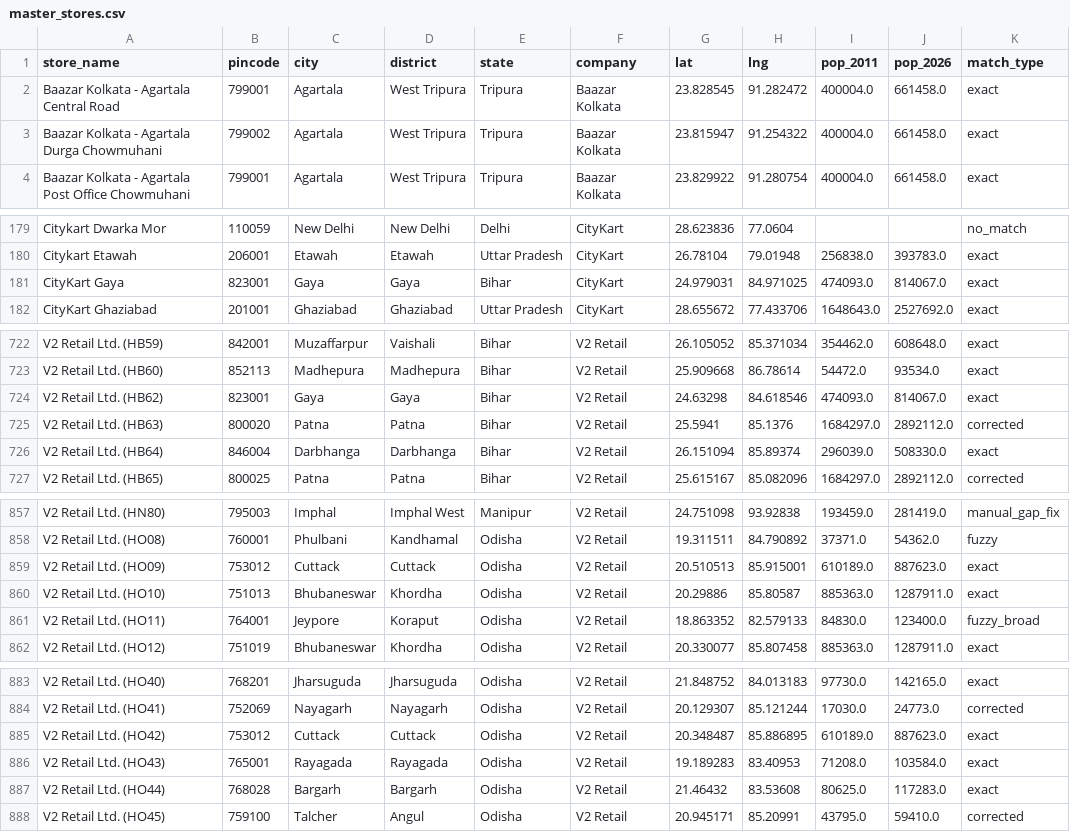
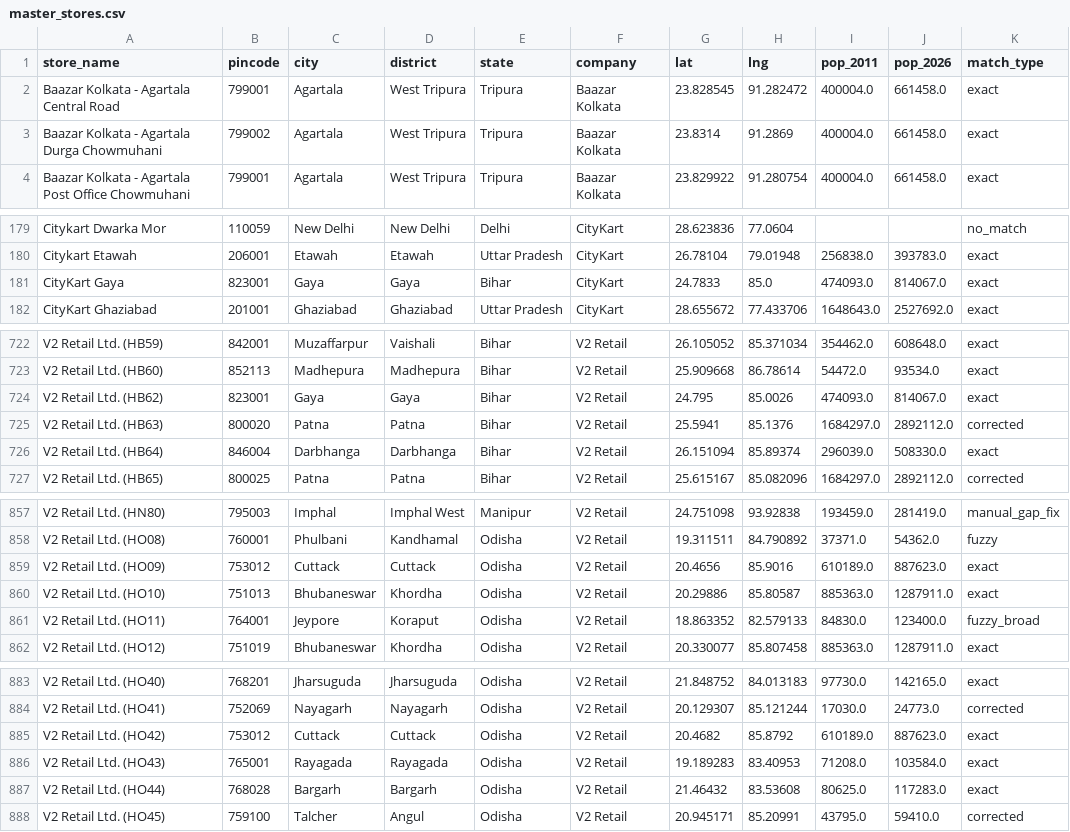
Before and after one commit to yashk812/retail-expansion-intel, a CSV file: master_stores.csv, drawn as a sheet; only a part is shown, gaps mark what is left out; the diff covers the shown part only; the diff names each change by its address in the sheet, - before the commit and + after, or states it on an @@ line.

Commit message:
Fix 7 wrong coords (Cuttack V2, Agartala BK, Gaya V2+CityKart, Kanpur VMart); AI pins now store+show pincodes in table

```diff
--- a/master_stores.csv
+++ b/master_stores.csv
-G3 (lat): 23.815947
+G3 (lat): 23.8314
-H3 (lng): 91.254322
+H3 (lng): 91.2869
-G181 (lat): 24.979031
+G181 (lat): 24.7833
-H181 (lng): 84.971025
+H181 (lng): 85.0
-G724 (lat): 24.63298
+G724 (lat): 24.795
-H724 (lng): 84.618546
+H724 (lng): 85.0026
-G859 (lat): 20.510513
+G859 (lat): 20.4656
-H859 (lng): 85.915001
+H859 (lng): 85.9016
-G885 (lat): 20.348487
+G885 (lat): 20.4682
-H885 (lng): 85.886895
+H885 (lng): 85.8792
```
Also changed, not shown: 4 edited cells elsewhere in this file, 1 other file.
